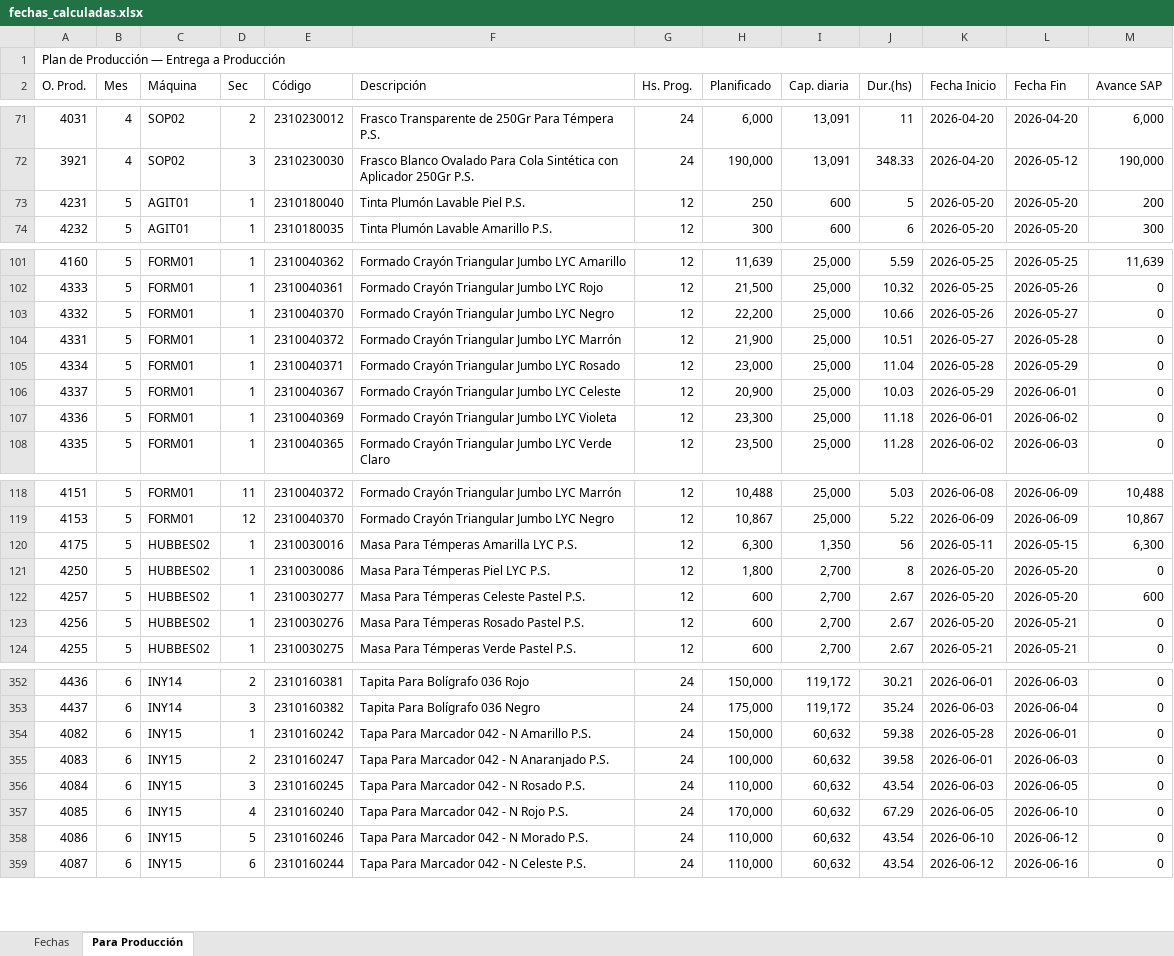
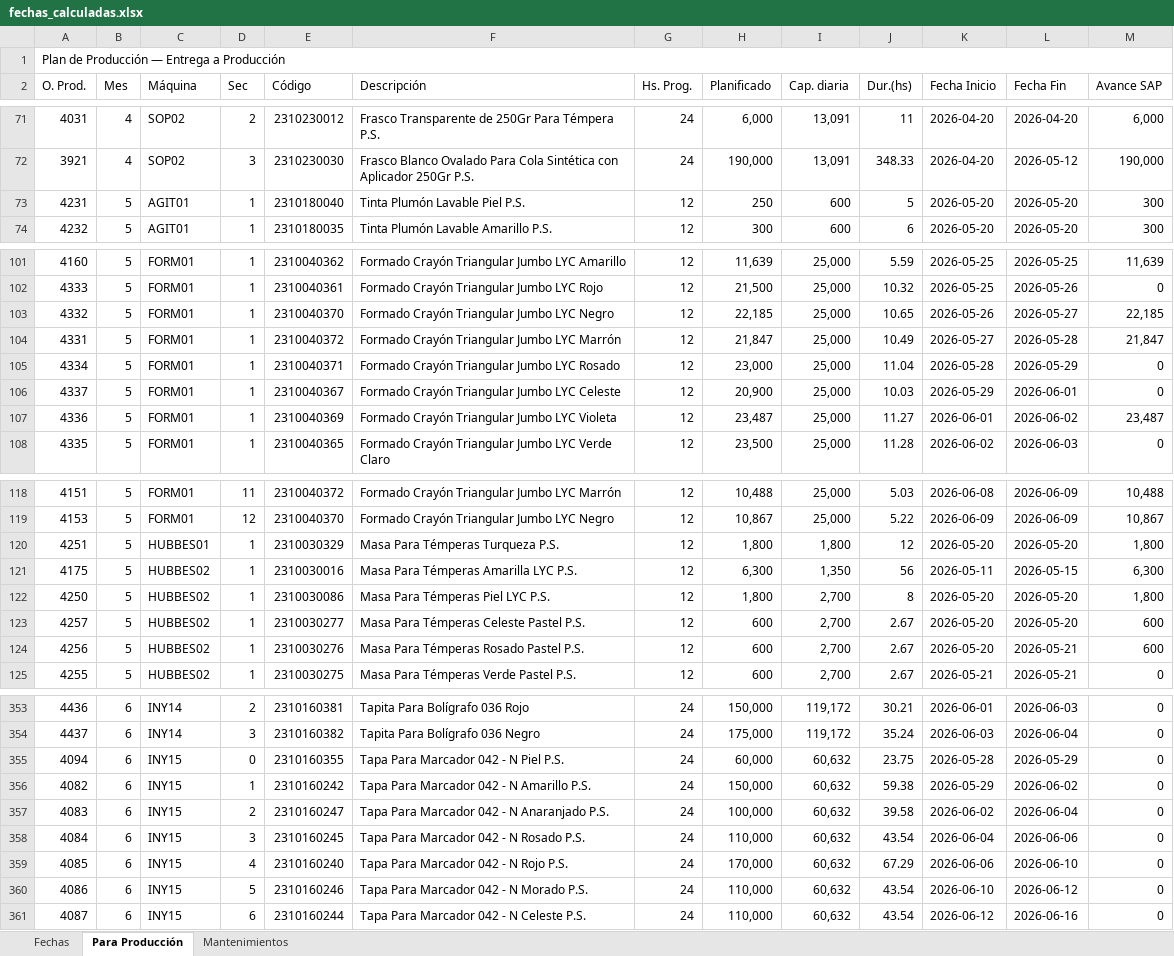
Before and after one commit to PedroRamos267/mps-layconsa, an Excel workbook: fechas_calculadas.xlsx, sheet Para Producción, drawn as a sheet; only a part is shown, gaps mark what is left out; values as stored, in another font and other column widths than the file's, no cell formats; addresses are those after the commit; the diff covers the shown part only; the diff names each change by its address in the sheet, - before the commit and + after, or states it on an @@ line.

```diff
--- a/fechas_calculadas.xlsx (sheet Para Producción)
+++ b/fechas_calculadas.xlsx (sheet Para Producción)
+sheet tab: Mantenimientos
-M73 (Avance SAP): 200
+M73 (Avance SAP): 300
-H103 (Planificado): 22,200
+H103 (Planificado): 22,185
-J103 (Dur.(hs)): 10.66
+J103 (Dur.(hs)): 10.65
-M103 (Avance SAP): 0
+M103 (Avance SAP): 22,185
-H104 (Planificado): 21,900
+H104 (Planificado): 21,847
-J104 (Dur.(hs)): 10.51
+J104 (Dur.(hs)): 10.49
-M104 (Avance SAP): 0
+M104 (Avance SAP): 21,847
-H107 (Planificado): 23,300
+H107 (Planificado): 23,487
-J107 (Dur.(hs)): 11.18
+J107 (Dur.(hs)): 11.27
-M107 (Avance SAP): 0
+M107 (Avance SAP): 23,487
+row 120: 4251 | 5 | HUBBES01 | 1 | 2310030329 | Masa Para Témperas Turqueza P.S. | 12 | 1,800 | 1,800 | 12 | 2026-05-20 | 2026-05-20 | 1,800
-M122 (Avance SAP): 0
+M122 (Avance SAP): 1,800
-M124 (Avance SAP): 0
+M124 (Avance SAP): 600
+row 355: 4094 | 6 | INY15 | 0 | 2310160355 | Tapa Para Marcador 042 - N Piel P.S. | 24 | 60,000 | 60,632 | 23.75 | 2026-05-28 | 2026-05-29 | 0
-K356 (Fecha Inicio): 2026-05-28
+K356 (Fecha Inicio): 2026-05-29
-L356 (Fecha Fin): 2026-06-01
+L356 (Fecha Fin): 2026-06-02
-K357 (Fecha Inicio): 2026-06-01
+K357 (Fecha Inicio): 2026-06-02
-L357 (Fecha Fin): 2026-06-03
+L357 (Fecha Fin): 2026-06-04
-K358 (Fecha Inicio): 2026-06-03
+K358 (Fecha Inicio): 2026-06-04
-L358 (Fecha Fin): 2026-06-05
+L358 (Fecha Fin): 2026-06-06
-K359 (Fecha Inicio): 2026-06-05
+K359 (Fecha Inicio): 2026-06-06
```
Also changed, not shown: 2 added rows, 3 removed rows and 65 edited cells elsewhere in this sheet, sheet Fechas, cell formats, 4 other files.
